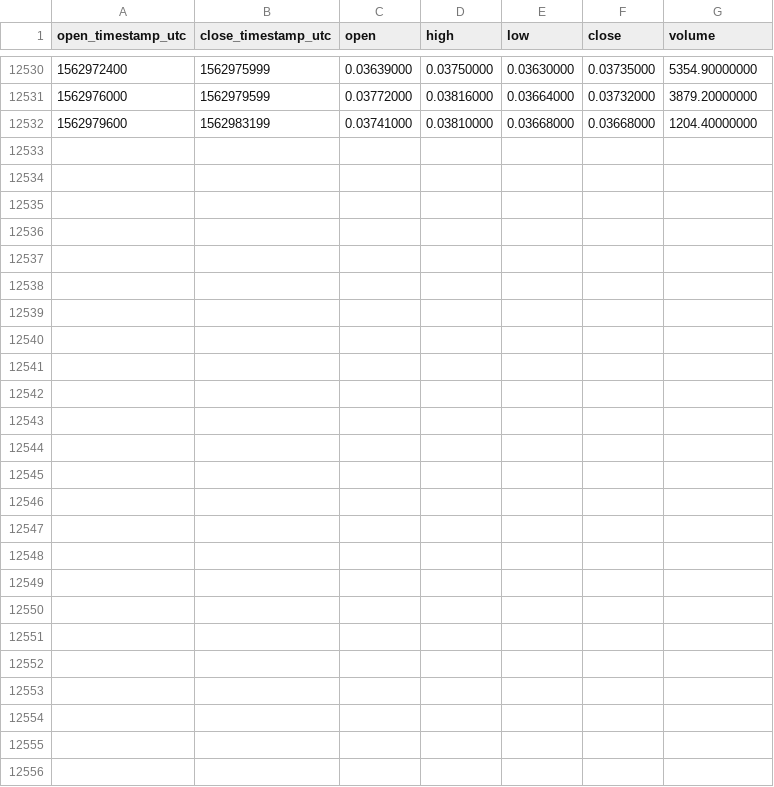
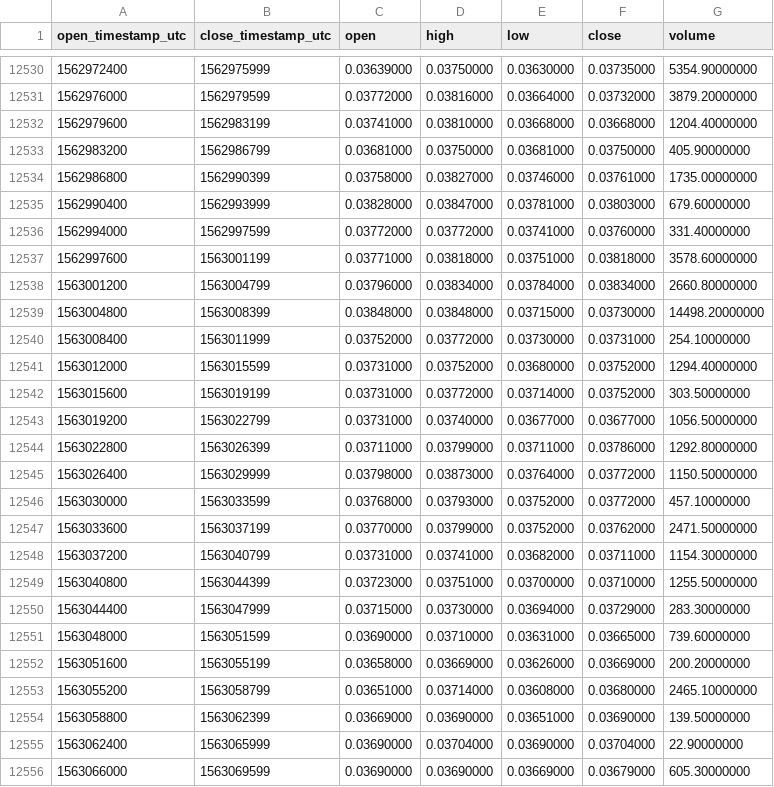
Before and after one commit to cryptobigbro/binance-NANOBNB, a CSV file: binance-NANOBNB-1h.csv, drawn as a sheet; only a part is shown, gaps mark what is left out.

Commit message:
Update OHLCV data.

```diff
--- a/binance-NANOBNB-1h.csv
+++ b/binance-NANOBNB-1h.csv
@@ -12532 +12532,25 @@ open_timestamp_utc,close_timestamp_utc,open,high,low,close,volume
 1562979600,1562983199,0.03741000,0.03810000,0.03668000,0.03668000,1204.40000000
+1562983200,1562986799,0.03681000,0.03750000,0.03681000,0.03750000,405.90000000
+1562986800,1562990399,0.03758000,0.03827000,0.03746000,0.03761000,1735.00000000
+1562990400,1562993999,0.03828000,0.03847000,0.03781000,0.03803000,679.60000000
+1562994000,1562997599,0.03772000,0.03772000,0.03741000,0.03760000,331.40000000
+1562997600,1563001199,0.03771000,0.03818000,0.03751000,0.03818000,3578.60000000
+1563001200,1563004799,0.03796000,0.03834000,0.03784000,0.03834000,2660.80000000
+1563004800,1563008399,0.03848000,0.03848000,0.03715000,0.03730000,14498.20000000
+1563008400,1563011999,0.03752000,0.03772000,0.03730000,0.03731000,254.10000000
+1563012000,1563015599,0.03731000,0.03752000,0.03680000,0.03752000,1294.40000000
+1563015600,1563019199,0.03731000,0.03772000,0.03714000,0.03752000,303.50000000
+1563019200,1563022799,0.03731000,0.03740000,0.03677000,0.03677000,1056.50000000
+1563022800,1563026399,0.03711000,0.03799000,0.03711000,0.03786000,1292.80000000
+1563026400,1563029999,0.03798000,0.03873000,0.03764000,0.03772000,1150.50000000
+1563030000,1563033599,0.03768000,0.03793000,0.03752000,0.03772000,457.10000000
+1563033600,1563037199,0.03770000,0.03799000,0.03752000,0.03762000,2471.50000000
+1563037200,1563040799,0.03731000,0.03741000,0.03682000,0.03711000,1154.30000000
+1563040800,1563044399,0.03723000,0.03751000,0.03700000,0.03710000,1255.50000000
+1563044400,1563047999,0.03715000,0.03730000,0.03694000,0.03729000,283.30000000
+1563048000,1563051599,0.03690000,0.03710000,0.03631000,0.03665000,739.60000000
+1563051600,1563055199,0.03658000,0.03669000,0.03626000,0.03669000,200.20000000
+1563055200,1563058799,0.03651000,0.03714000,0.03608000,0.03680000,2465.10000000
+1563058800,1563062399,0.03669000,0.03690000,0.03651000,0.03690000,139.50000000
+1563062400,1563065999,0.03690000,0.03704000,0.03690000,0.03704000,22.90000000
+1563066000,1563069599,0.03690000,0.03690000,0.03669000,0.03679000,605.30000000
```
Also changed, not shown: binance-NANOBNB-1d.csv.
